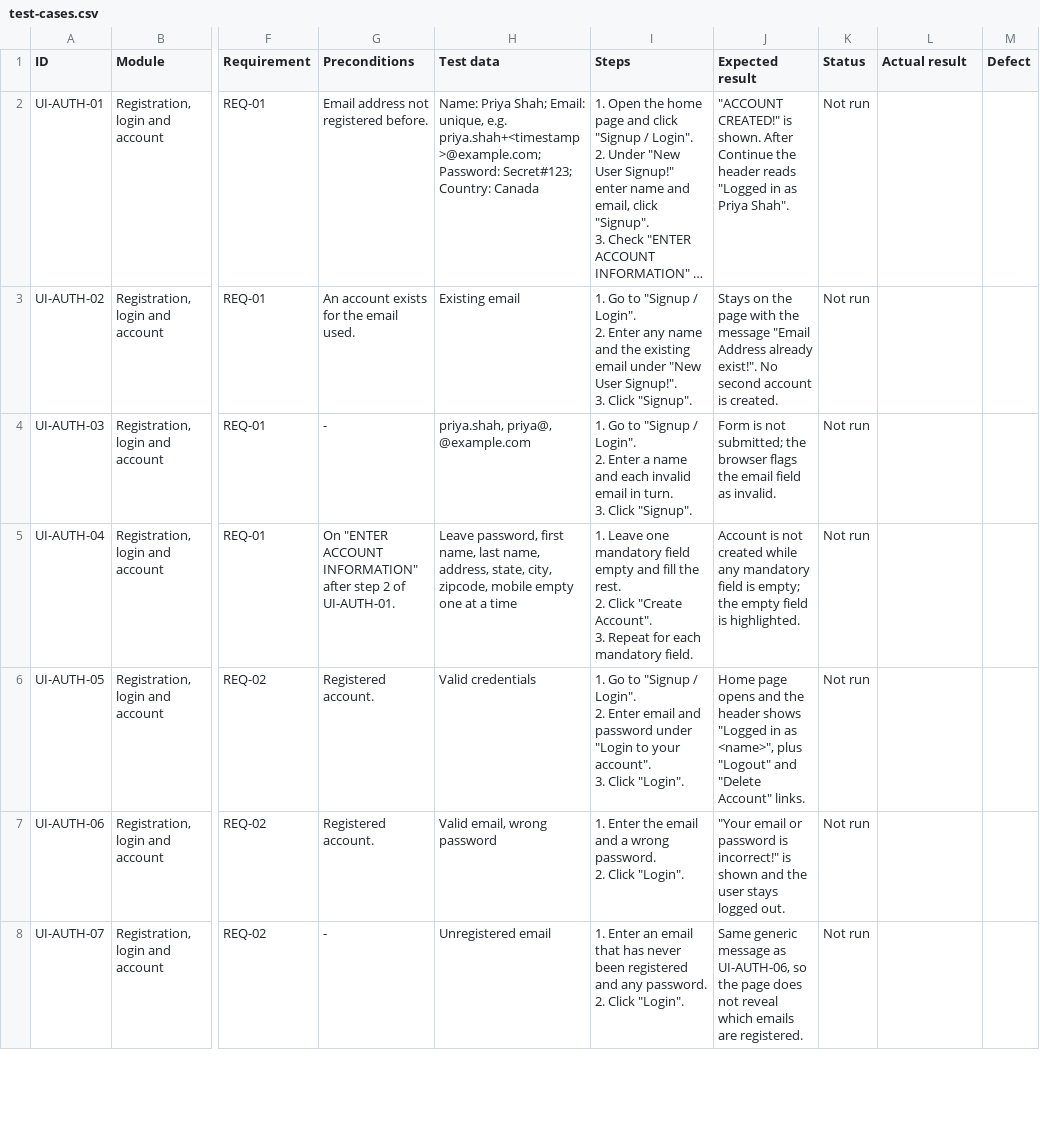
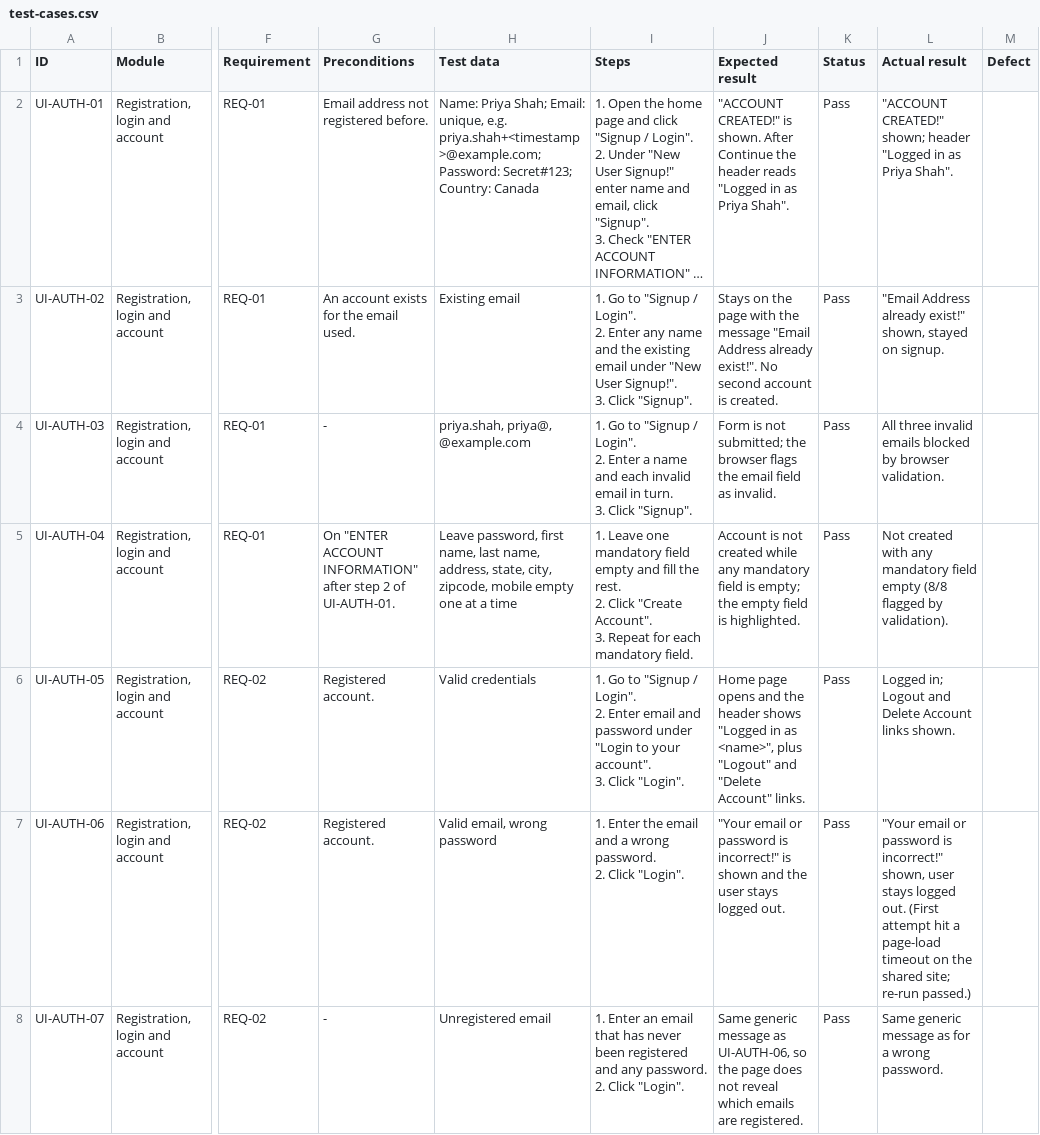
Before and after one commit to afzal-ahmed-qa/manual-test-plans-ecommerce, a CSV file: ui/test-cases.csv, drawn as a sheet; only a part is shown, gaps mark what is left out; long unchanged cells end in …; the diff covers the shown part only; the diff names each change by its address in the sheet, - before the commit and + after, or states it on an @@ line.

Commit message:
Record results for the full UI and API run
- All 38 API cases executed, including the account lifecycle
- 49 of 50 UI cases executed in Chrome; cross-browser case blocked
- Five new defects: negative cart quantity, invalid email accepted by
  createAccount, card details not validated, critical a11y issues and
  the mobile header not collapsing
- Screenshots for the UI defects under evidence/
- Execution report, traceability matrix and README updated with results

```diff
--- a/ui/test-cases.csv
+++ b/ui/test-cases.csv
-K2:K8 (Status): Not run
+K2:K8 (Status): Pass
-L2 (Actual result): (empty)
+L2 (Actual result): "ACCOUNT CREATED!" shown; header "Logged in as Priya Shah".
-L3 (Actual result): (empty)
+L3 (Actual result): "Email Address already exist!" shown, stayed on signup.
-L4 (Actual result): (empty)
+L4 (Actual result): All three invalid emails blocked by browser validation.
-L5 (Actual result): (empty)
+L5 (Actual result): Not created with any mandatory field empty (8/8 flagged by validation).
-L6 (Actual result): (empty)
+L6 (Actual result): Logged in; Logout and Delete Account links shown.
-L7 (Actual result): (empty)
+L7 (Actual result): "Your email or password is incorrect!" shown, user stays logged out. (First attempt hit a page-load timeout on the shared site; re-run passed.)
-L8 (Actual result): (empty)
+L8 (Actual result): Same generic message as for a wrong password.
```
Also changed, not shown: 90 edited cells elsewhere in this file, api/test-cases.csv, 9 other files.
